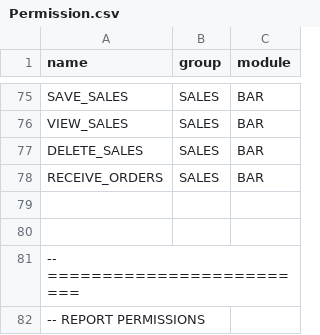
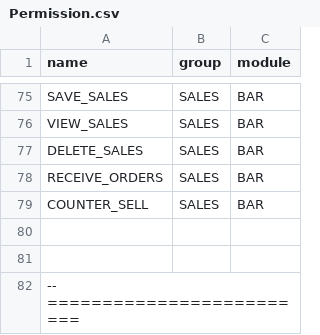
Before and after one commit to Barnaba-star/midland_bar_backend, a CSV file: src/main/resources/seed/Permission.csv, drawn as a sheet; only a part is shown, gaps mark what is left out; the shorter side is filled out with more unchanged rows.

```diff
--- a/src/main/resources/seed/Permission.csv
+++ b/src/main/resources/seed/Permission.csv
@@ -78,2 +78,3 @@ DELETE_SALES,SALES,BAR
 RECEIVE_ORDERS,SALES,BAR
+COUNTER_SELL,SALES,BAR
 
```
Also changed, not shown: 3 other files.
